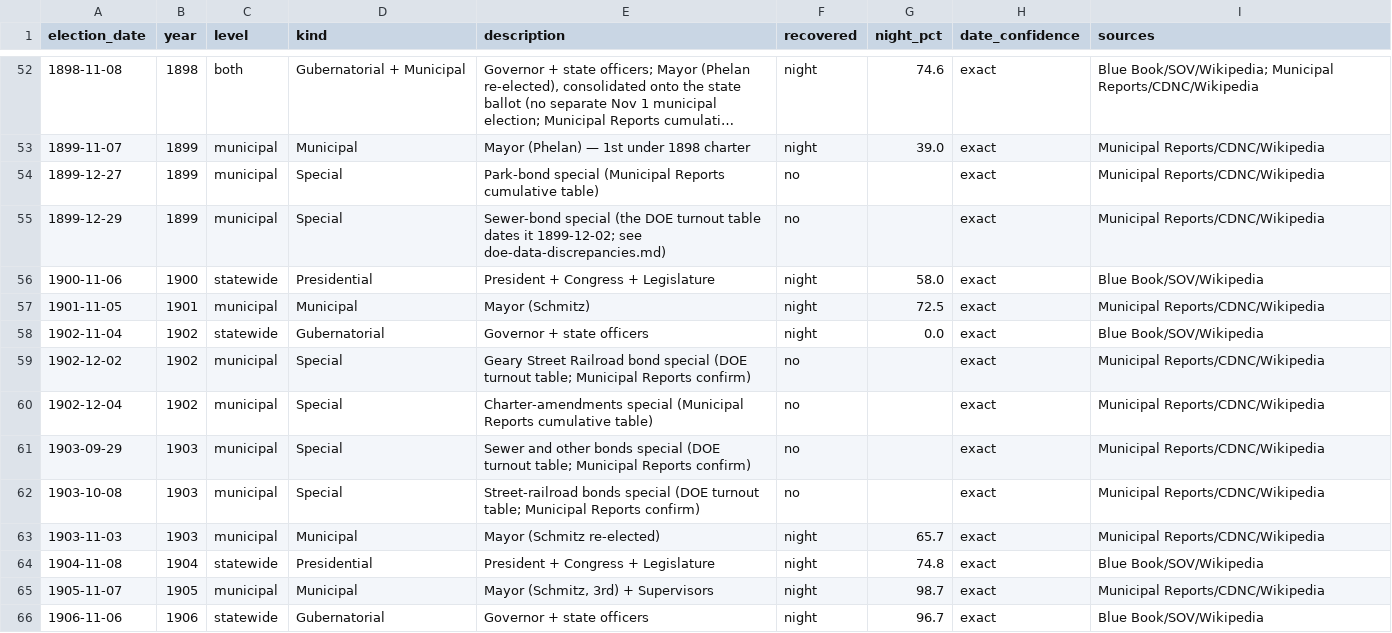
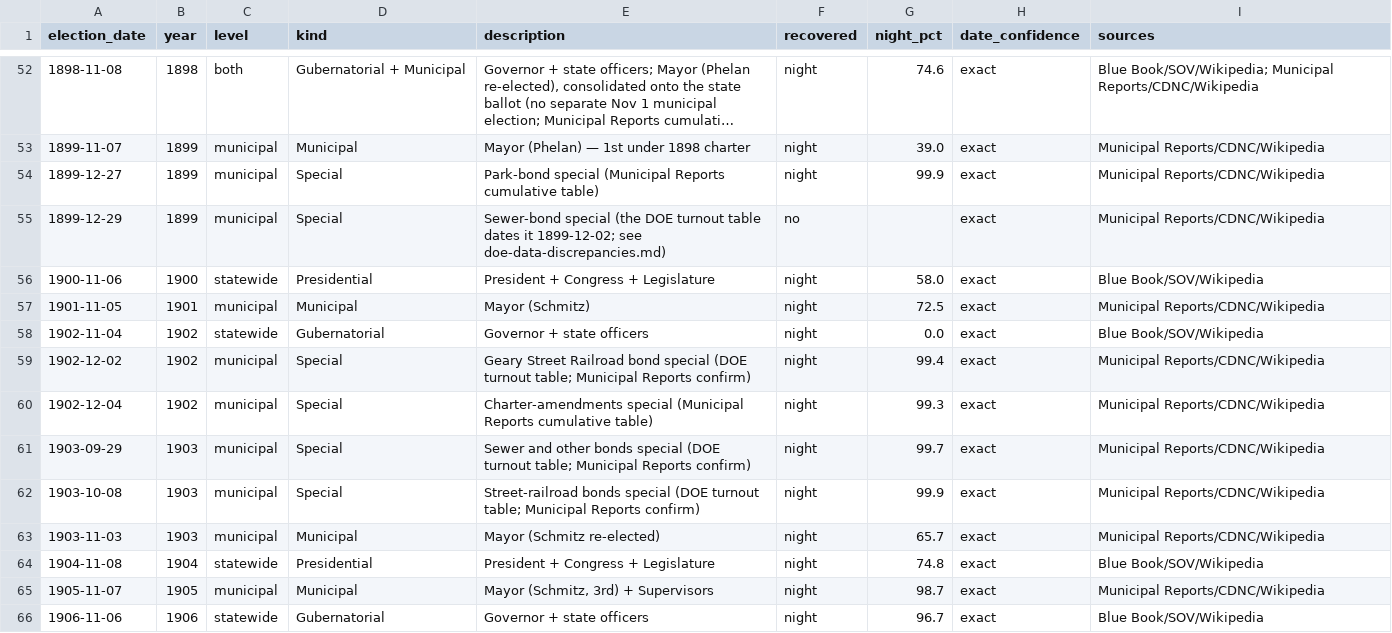
Before and after one commit to Grow-SF/sf-election-historical-counts, a CSV file: data/elections_master.csv, drawn as a sheet; only a part is shown, gaps mark what is left out; long unchanged cells end in ….

```diff
--- a/data/elections_master.csv
+++ b/data/elections_master.csv
@@ -53,3 +53,3 @@ election_date,year,level,kind,description,recovered,night_pct,date_confidence,so
 1899-11-07,1899,municipal,Municipal,Mayor (Phelan) — 1st under 1898 charter,night,39.0,exact,Municipal Reports/CDNC/Wikipedia
-1899-12-27,1899,municipal,Special,Park-bond special (Municipal Reports cumulative table),no,,exact,Municipal Reports/CDNC/Wikipedia
+1899-12-27,1899,municipal,Special,Park-bond special (Municipal Reports cumulative table),night,99.9,exact,Municipal Reports/CDNC/Wikipedia
 1899-12-29,1899,municipal,Special,Sewer-bond special (the DOE turnout table dates it 1899-12-02; see doe-data-discrepancies.md),no,,exact,Municipal Reports/CDNC/Wikipedia
@@ -58,6 +58,6 @@ election_date,year,level,kind,description,recovered,night_pct,date_confidence,so
 1902-11-04,1902,statewide,Gubernatorial,Governor + state officers,night,0.0,exact,Blue Book/SOV/Wikipedia
-1902-12-02,1902,municipal,Special,Geary Street Railroad bond special (DOE turnout table; Municipal Reports confirm),no,,exact,Municipal Reports/CDNC/Wikipedia
-1902-12-04,1902,municipal,Special,Charter-amendments special (Municipal Reports cumulative table),no,,exact,Municipal Reports/CDNC/Wikipedia
-1903-09-29,1903,municipal,Special,Sewer and other bonds special (DOE turnout table; Municipal Reports confirm),no,,exact,Municipal Reports/CDNC/Wikipedia
-1903-10-08,1903,municipal,Special,Street-railroad bonds special (DOE turnout table; Municipal Reports confirm),no,,exact,Municipal Reports/CDNC/Wikipedia
+1902-12-02,1902,municipal,Special,Geary Street Railroad bond special (DOE turnout table; Municipal Reports confirm),night,99.4,exact,Municipal Reports/CDNC/Wikipedia
+1902-12-04,1902,municipal,Special,Charter-amendments special (Municipal Reports cumulative table),night,99.3,exact,Municipal Reports/CDNC/Wikipedia
+1903-09-29,1903,municipal,Special,Sewer and other bonds special (DOE turnout table; Municipal Reports confirm),night,99.7,exact,Municipal Reports/CDNC/Wikipedia
+1903-10-08,1903,municipal,Special,Street-railroad bonds special (DOE turnout table; Municipal Reports confirm),night,99.9,exact,Municipal Reports/CDNC/Wikipedia
 1903-11-03,1903,municipal,Municipal,Mayor (Schmitz re-elected),night,65.7,exact,Municipal Reports/CDNC/Wikipedia
```
Also changed, not shown: data/sf_archival_canvass_points.csv, 8 other files.
